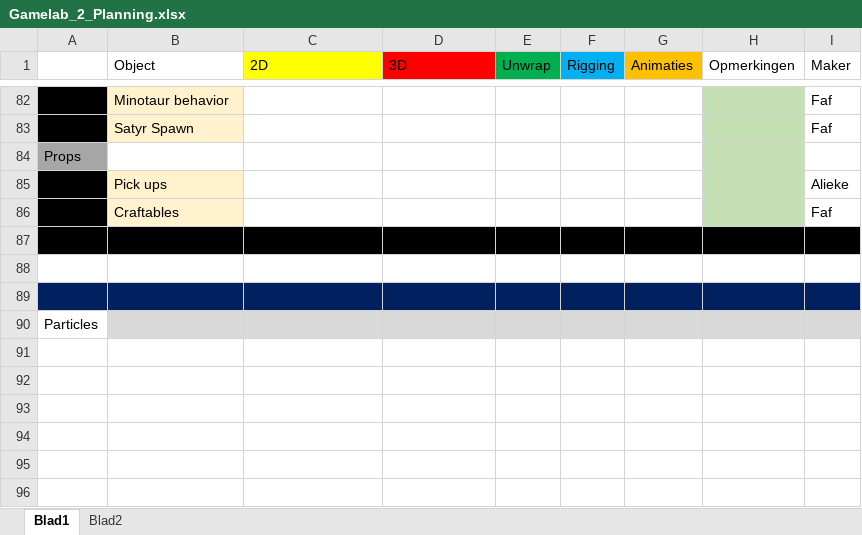
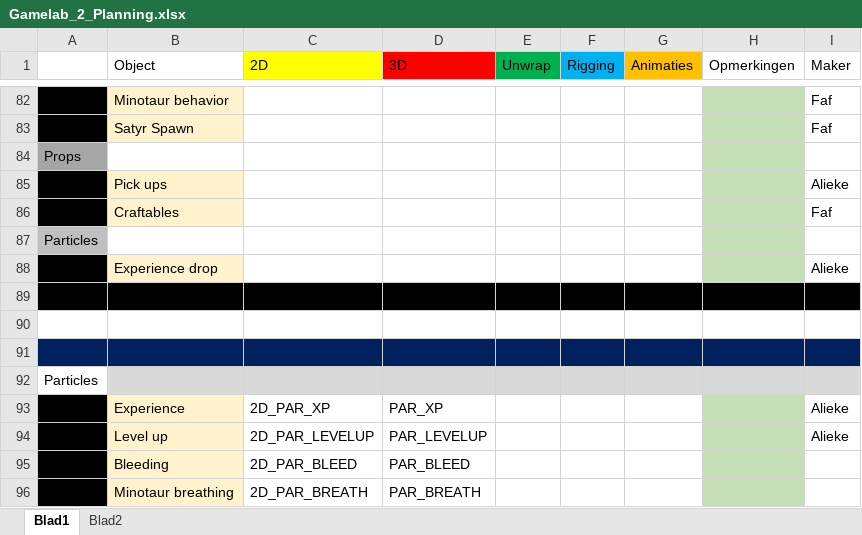
Before and after one commit to Fafanur/GameLab2, an Excel workbook: Documentatie/Gamelab_2_Planning.xlsx, sheet Blad1, drawn as a sheet; only a part is shown, gaps mark what is left out; values as stored, in another font and other column widths than the file's, no borders; the diff names each change by its address in the sheet, - before the commit and + after, or states it on an @@ line.

Commit message:
Particles planning  update

```diff
--- a/Documentatie/Gamelab_2_Planning.xlsx (sheet Blad1)
+++ b/Documentatie/Gamelab_2_Planning.xlsx (sheet Blad1)
+row 87: Particles
+row 88:  | Experience drop |  |  |  |  |  |  | Alieke
+row 93:  | Experience | 2D_PAR_XP | PAR_XP |  |  |  |  | Alieke
+row 94:  | Level up | 2D_PAR_LEVELUP | PAR_LEVELUP |  |  |  |  | Alieke
+row 95:  | Bleeding | 2D_PAR_BLEED | PAR_BLEED
+row 96:  | Minotaur breathing | 2D_PAR_BREATH | PAR_BREATH
```
Also changed, not shown: sheet Blad2, 1 other file.
